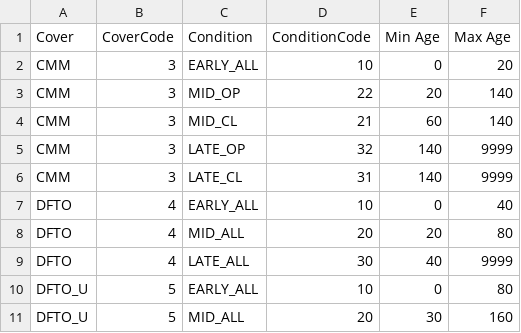
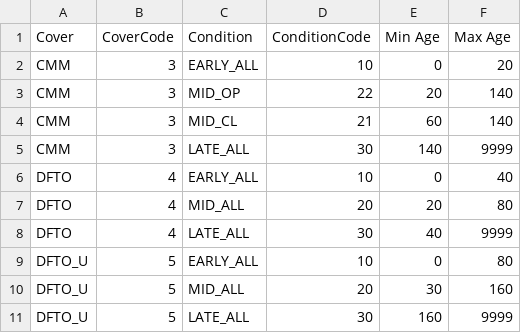
Before and after one commit to mmallek/agedata, a CSV file: agelookuptable.csv, drawn as a sheet; only a part is shown; the shorter side is filled out with more unchanged rows.

Commit message:
Updated CMM to have LATE_ALL
	modified:   agelookuptable.csv

```diff
--- a/agelookuptable.csv
+++ b/agelookuptable.csv
@@ -4,4 +4,3 @@ CMM,3,MID_OP,22,20,140
 CMM,3,MID_CL,21,60,140
-CMM,3,LATE_OP,32,140,9999
-CMM,3,LATE_CL,31,140,9999
+CMM,3,LATE_ALL,30,140,9999
 DFTO,4,EARLY_ALL,10,0,40
```
